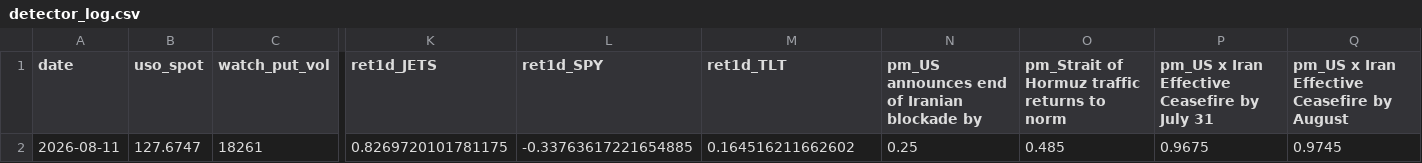
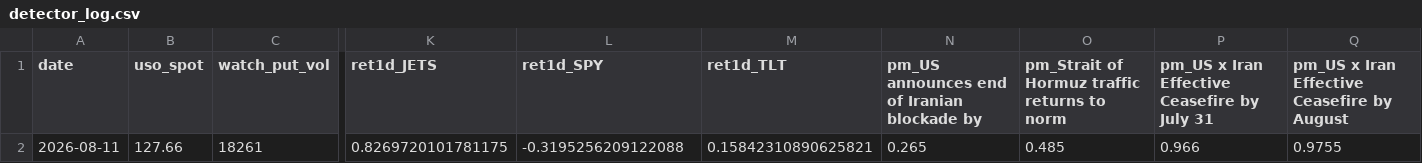
Before and after one commit to jackfrosttt/macro-market-reaction, a CSV file: analysis/detector_log.csv, drawn as a sheet; only a part is shown, gaps mark what is left out; the diff names each change by its address in the sheet, - before the commit and + after, or states it on an @@ line.

```diff
--- a/analysis/detector_log.csv
+++ b/analysis/detector_log.csv
-B2 (uso_spot): 127.6747
+B2 (uso_spot): 127.66
-L2 (ret1d_SPY): -0.33763617221654885
+L2 (ret1d_SPY): -0.3195256209122088
-M2 (ret1d_TLT): 0.164516211662602
+M2 (ret1d_TLT): 0.15842310890625821
-N2: 0.25
+N2: 0.265
-P2: 0.9675
+P2: 0.966
-Q2: 0.9745
+Q2: 0.9755
```
Also changed, not shown: analysis/daily_metrics.csv.
